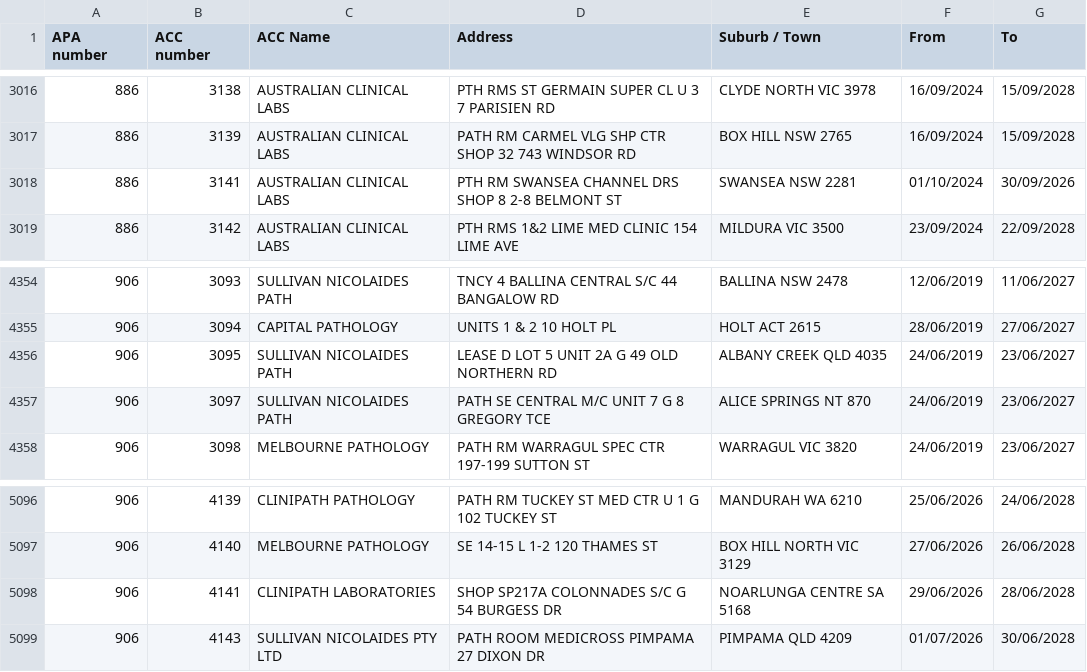
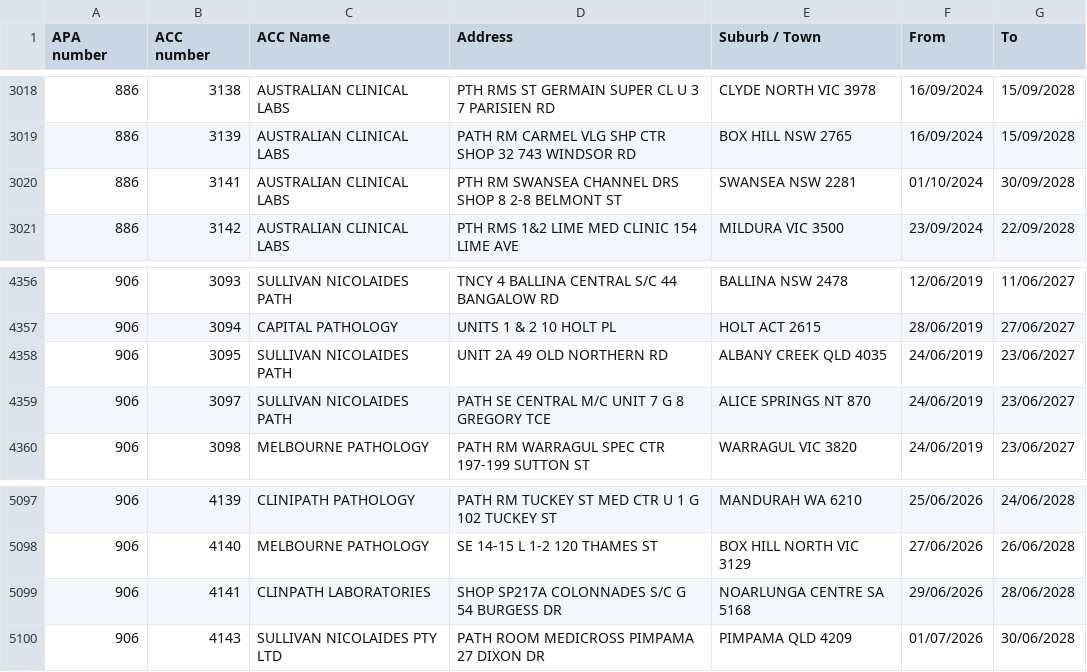
Before and after one commit to nwbort/apcc, a CSV file: apcc_list.csv, drawn as a sheet; only a part is shown, gaps mark what is left out; the diff covers the shown part only.

```diff
--- a/apcc_list.csv
+++ b/apcc_list.csv
@@ -3017,3 +3019,3 @@ APA number,ACC number,ACC Name,Address,Suburb / Town,From,To
 886,3139,AUSTRALIAN CLINICAL LABS,PATH RM CARMEL VLG SHP CTR SHOP 32 743 WINDSOR RD,BOX HILL NSW 2765,16/09/2024,15/09/2028
-886,3141,AUSTRALIAN CLINICAL LABS,PTH RM SWANSEA CHANNEL DRS SHOP 8 2-8 BELMONT ST,SWANSEA NSW 2281,01/10/2024,30/09/2026
+886,3141,AUSTRALIAN CLINICAL LABS,PTH RM SWANSEA CHANNEL DRS SHOP 8 2-8 BELMONT ST,SWANSEA NSW 2281,01/10/2024,30/09/2028
 886,3142,AUSTRALIAN CLINICAL LABS,PTH RMS 1&2 LIME MED CLINIC 154 LIME AVE,MILDURA VIC 3500,23/09/2024,22/09/2028
@@ -4355,3 +4357,3 @@ APA number,ACC number,ACC Name,Address,Suburb / Town,From,To
 906,3094,CAPITAL PATHOLOGY,UNITS 1 & 2 10 HOLT PL,HOLT ACT 2615,28/06/2019,27/06/2027
-906,3095,SULLIVAN NICOLAIDES PATH,LEASE D LOT 5 UNIT 2A G 49 OLD NORTHERN RD,ALBANY CREEK QLD 4035,24/06/2019,23/06/2027
+906,3095,SULLIVAN NICOLAIDES PATH,UNIT 2A 49 OLD NORTHERN RD,ALBANY CREEK QLD 4035,24/06/2019,23/06/2027
 906,3097,SULLIVAN NICOLAIDES PATH,PATH SE CENTRAL M/C UNIT 7 G 8 GREGORY TCE,ALICE SPRINGS NT 870,24/06/2019,23/06/2027
@@ -5097,3 +5098,3 @@ APA number,ACC number,ACC Name,Address,Suburb / Town,From,To
 906,4140,MELBOURNE PATHOLOGY,SE 14-15 L 1-2 120 THAMES ST,BOX HILL NORTH VIC 3129,27/06/2026,26/06/2028
-906,4141,CLINIPATH LABORATORIES,SHOP SP217A COLONNADES S/C G 54 BURGESS DR,NOARLUNGA CENTRE SA 5168,29/06/2026,28/06/2028
+906,4141,CLINPATH LABORATORIES,SHOP SP217A COLONNADES S/C G 54 BURGESS DR,NOARLUNGA CENTRE SA 5168,29/06/2026,28/06/2028
 906,4143,SULLIVAN NICOLAIDES PTY LTD,PATH ROOM MEDICROSS PIMPAMA 27 DIXON DR,PIMPAMA QLD 4209,01/07/2026,30/06/2028
```
Also changed, not shown: 2 added rows, 1 removed row and 3 edited cells elsewhere in this file.
